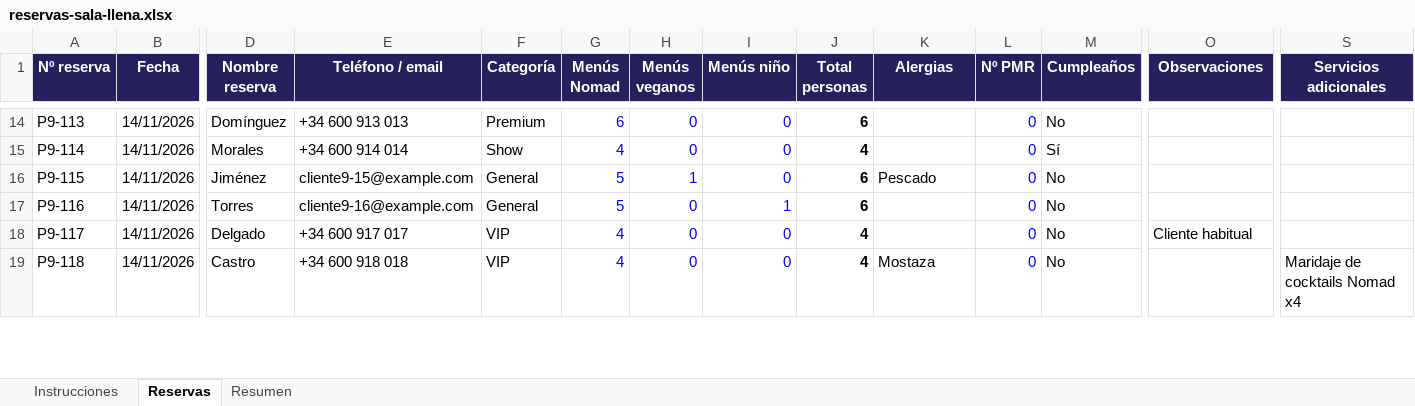
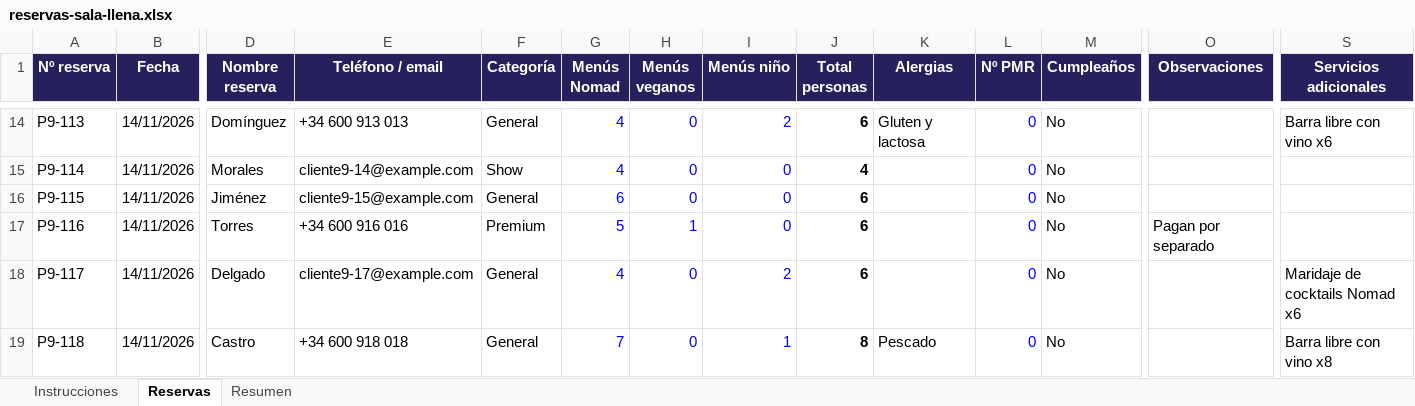
Before and after one commit to victorgarciaroman95/sitting_eventos, an Excel workbook: ejemplos/reservas-sala-llena.xlsx, sheet Reservas, drawn as a sheet; only a part is shown, gaps mark what is left out; values as stored, in another font and other column widths than the file's, no borders; charts and pictures not drawn; the diff covers the shown part only; the diff names each change by its address in the sheet, - before the commit and + after, or states it on an @@ line.

```diff
--- a/ejemplos/reservas-sala-llena.xlsx (sheet Reservas)
+++ b/ejemplos/reservas-sala-llena.xlsx (sheet Reservas)
-F14 (Categoría): Premium
+F14 (Categoría): General
-G14 (Menús Nomad): 6
+G14 (Menús Nomad): 4
-I14 (Menús niño): 0
+I14 (Menús niño): 2
-K14 (Alergias): (empty)
+K14 (Alergias): Gluten y lactosa
-S14 (Servicios adicionales): (empty)
+S14 (Servicios adicionales): Barra libre con vino x6
-E15 (Teléfono / email): +34 600 914 014
+E15 (Teléfono / email): cliente9-14@example.com
-M15 (Cumpleaños): Sí
+M15 (Cumpleaños): No
-G16 (Menús Nomad): 5
+G16 (Menús Nomad): 6
-H16 (Menús veganos): 1
+H16 (Menús veganos): 0
-K16 (Alergias): Pescado
+K16 (Alergias): (empty)
-E17 (Teléfono / email): cliente9-16@example.com
+E17 (Teléfono / email): +34 600 916 016
-F17 (Categoría): General
+F17 (Categoría): Premium
-H17 (Menús veganos): 0
+H17 (Menús veganos): 1
-I17 (Menús niño): 1
+I17 (Menús niño): 0
-O17 (Observaciones): (empty)
+O17 (Observaciones): Pagan por separado
-E18 (Teléfono / email): +34 600 917 017
+E18 (Teléfono / email): cliente9-17@example.com
-F18:F19 (Categoría): VIP
+F18:F19 (Categoría): General
-I18 (Menús niño): 0
+I18 (Menús niño): 2
-J18 (Total personas): 4
+J18 (Total personas): 6
-O18 (Observaciones): Cliente habitual
+O18 (Observaciones): (empty)
-S18 (Servicios adicionales): (empty)
+S18 (Servicios adicionales): Maridaje de cocktails Nomad x6
-G19 (Menús Nomad): 4
+G19 (Menús Nomad): 7
-I19 (Menús niño): 0
+I19 (Menús niño): 1
-J19 (Total personas): 4
+J19 (Total personas): 8
-K19 (Alergias): Mostaza
+K19 (Alergias): Pescado
-S19 (Servicios adicionales): Maridaje de cocktails Nomad x4
+S19 (Servicios adicionales): Barra libre con vino x8
```
Also changed, not shown: 15 removed rows and 375 edited cells elsewhere in this sheet, sheet Resumen, sheet Instrucciones, formulas that keep their value, ejemplos/reservas-prueba-3.xlsx, ejemplos/reservas-prueba-5.xlsx, 1 other file.
